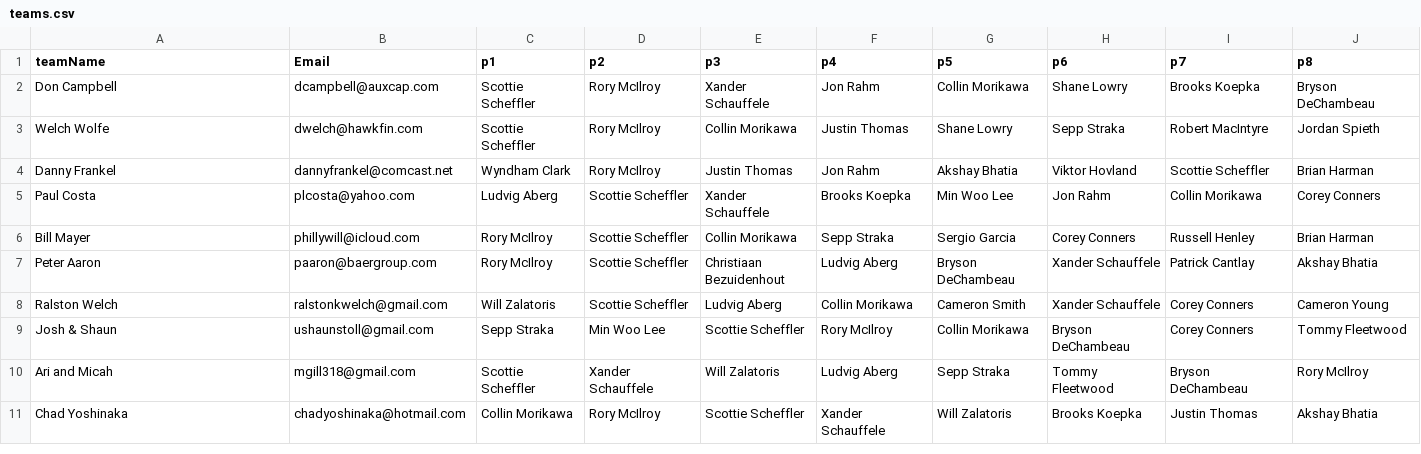
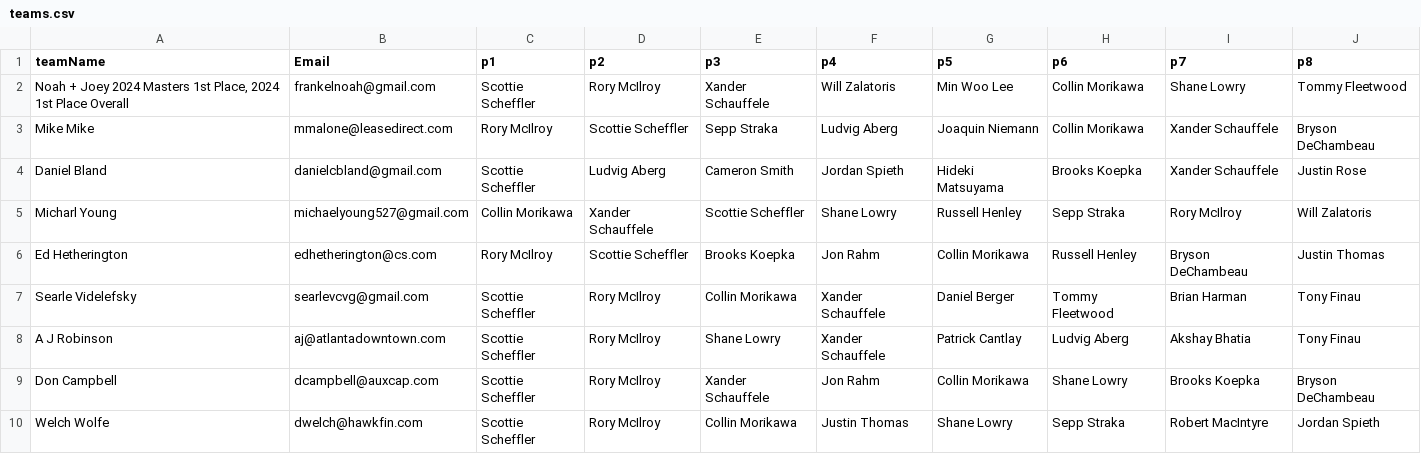
Before and after one commit to frankelsammy/Fantasy-golf, a CSV file: App/FantasyGolf/main/resources/teams.csv, drawn as a sheet; only a part is shown; the shorter side is filled out with more unchanged rows; the diff names each change by its address in the sheet, - before the commit and + after, or states it on an @@ line.

Commit message:
latest taams

```diff
--- a/App/FantasyGolf/main/resources/teams.csv
+++ b/App/FantasyGolf/main/resources/teams.csv
+row 2: Noah + Joey 2024 Masters 1st Place, 2024 1st Place Overall | frankelnoah@gmail.com | Scottie Scheffler | Rory McIlroy | Xander Schauffele | Will Zalatoris | Min Woo Lee | Collin Morikawa | Shane Lowry | Tommy Fleetwood
+row 3: Mike Mike | mmalone@leasedirect.com | Rory McIlroy | Scottie Scheffler | Sepp Straka | Ludvig Aberg | Joaquin Niemann | Collin Morikawa | Xander Schauffele | Bryson DeChambeau
+row 4: Daniel Bland | danielcbland@gmail.com | Scottie Scheffler | Ludvig Aberg | Cameron Smith | Jordan Spieth | Hideki Matsuyama | Brooks Koepka | Xander Schauffele | Justin Rose
+row 5: Micharl Young | michaelyoung527@gmail.com | Collin Morikawa | Xander Schauffele | Scottie Scheffler | Shane Lowry | Russell Henley | Sepp Straka | Rory McIlroy | Will Zalatoris
+row 6: Ed Hetherington | edhetherington@cs.com | Rory McIlroy | Scottie Scheffler | Brooks Koepka | Jon Rahm | Collin Morikawa | Russell Henley | Bryson DeChambeau | Justin Thomas
+row 7: Searle Videlefsky | searlevcvg@gmail.com | Scottie Scheffler | Rory McIlroy | Collin Morikawa | Xander Schauffele | Daniel Berger | Tommy Fleetwood | Brian Harman | Tony Finau
+row 8: A J Robinson | aj@atlantadowntown.com | Scottie Scheffler | Rory McIlroy | Shane Lowry | Xander Schauffele | Patrick Cantlay | Ludvig Aberg | Akshay Bhatia | Tony Finau
```
